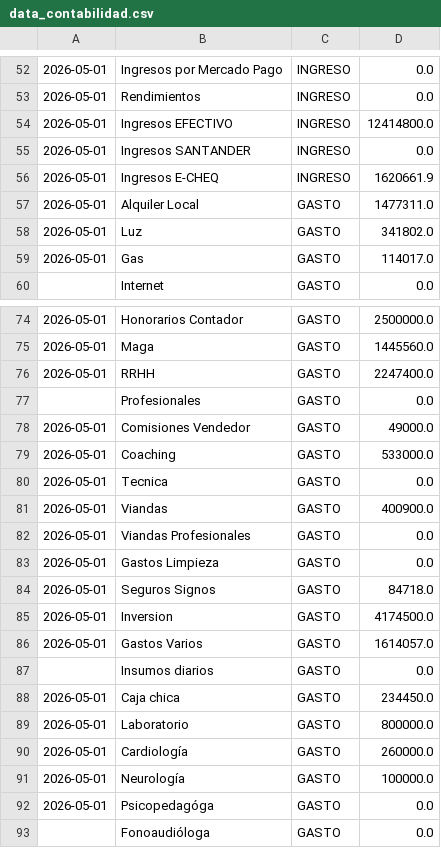
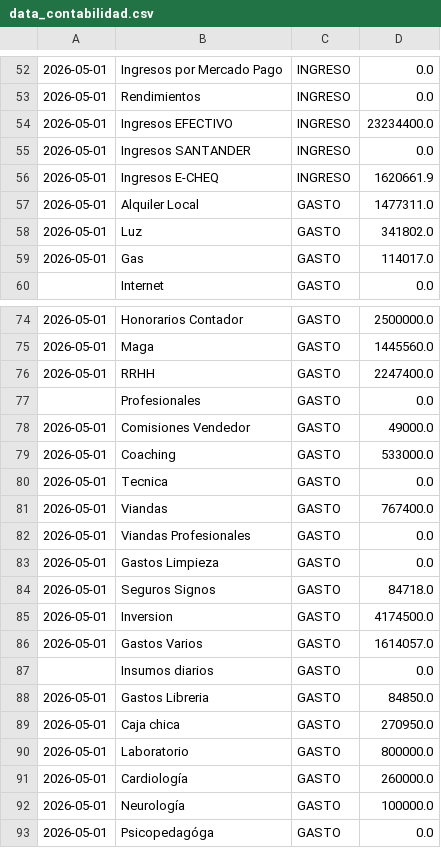
Before and after one commit to marianellaveronicacarrasco/signos_analisis_excel, a CSV file: data_contabilidad.csv, drawn as a sheet; only a part is shown, gaps mark what is left out; the shorter side is filled out with more unchanged rows.

```diff
--- a/data_contabilidad.csv
+++ b/data_contabilidad.csv
@@ -53,3 +53,3 @@
 2026-05-01;Rendimientos;INGRESO;0.0;;;;;;;;
-2026-05-01;Ingresos EFECTIVO;INGRESO;12414800.0;;;;;;;;
+2026-05-01;Ingresos EFECTIVO;INGRESO;23234400.0;;;;;;;;
 2026-05-01;Ingresos SANTANDER;INGRESO;0.0;;;;;;;;
@@ -80,3 +80,3 @@
 2026-05-01;Tecnica;GASTO;0.0;;;;;;;;
-2026-05-01;Viandas;GASTO;400900.0;;;;;;;;
+2026-05-01;Viandas;GASTO;767400.0;;;;;;;;
 2026-05-01;Viandas Profesionales;GASTO;0.0;;;;;;;;
@@ -87,3 +87,4 @@
 ;Insumos diarios;GASTO;0.0;;;;;;;;
-2026-05-01;Caja chica;GASTO;234450.0;;;;;;;;
+2026-05-01;Gastos Libreria;GASTO;84850.0;;;;;;;;
+2026-05-01;Caja chica;GASTO;270950.0;;;;;;;;
 2026-05-01;Laboratorio;GASTO;800000.0;;;;;;;;
```
Also changed, not shown: data_papeles.csv, 1 other file.
